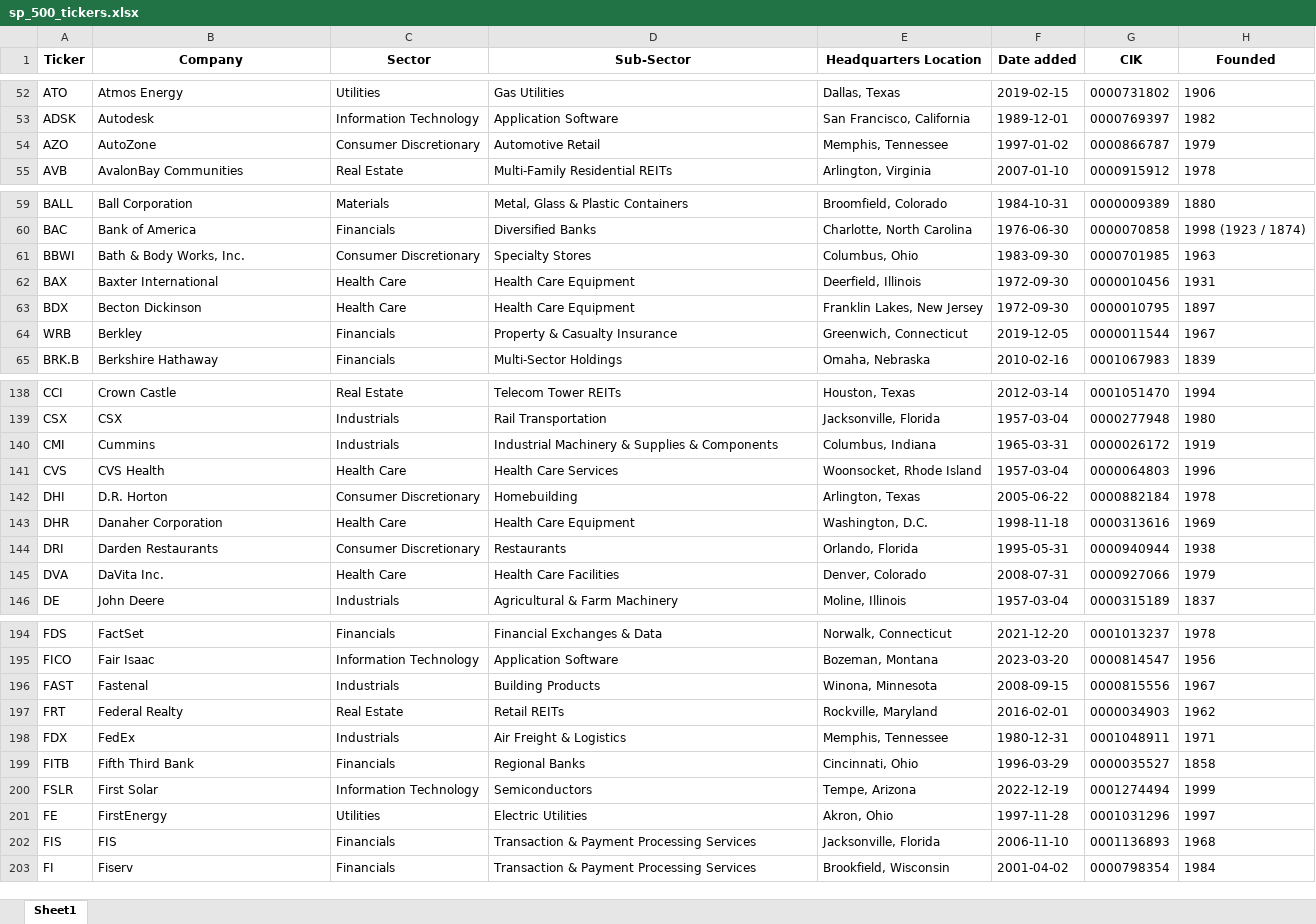
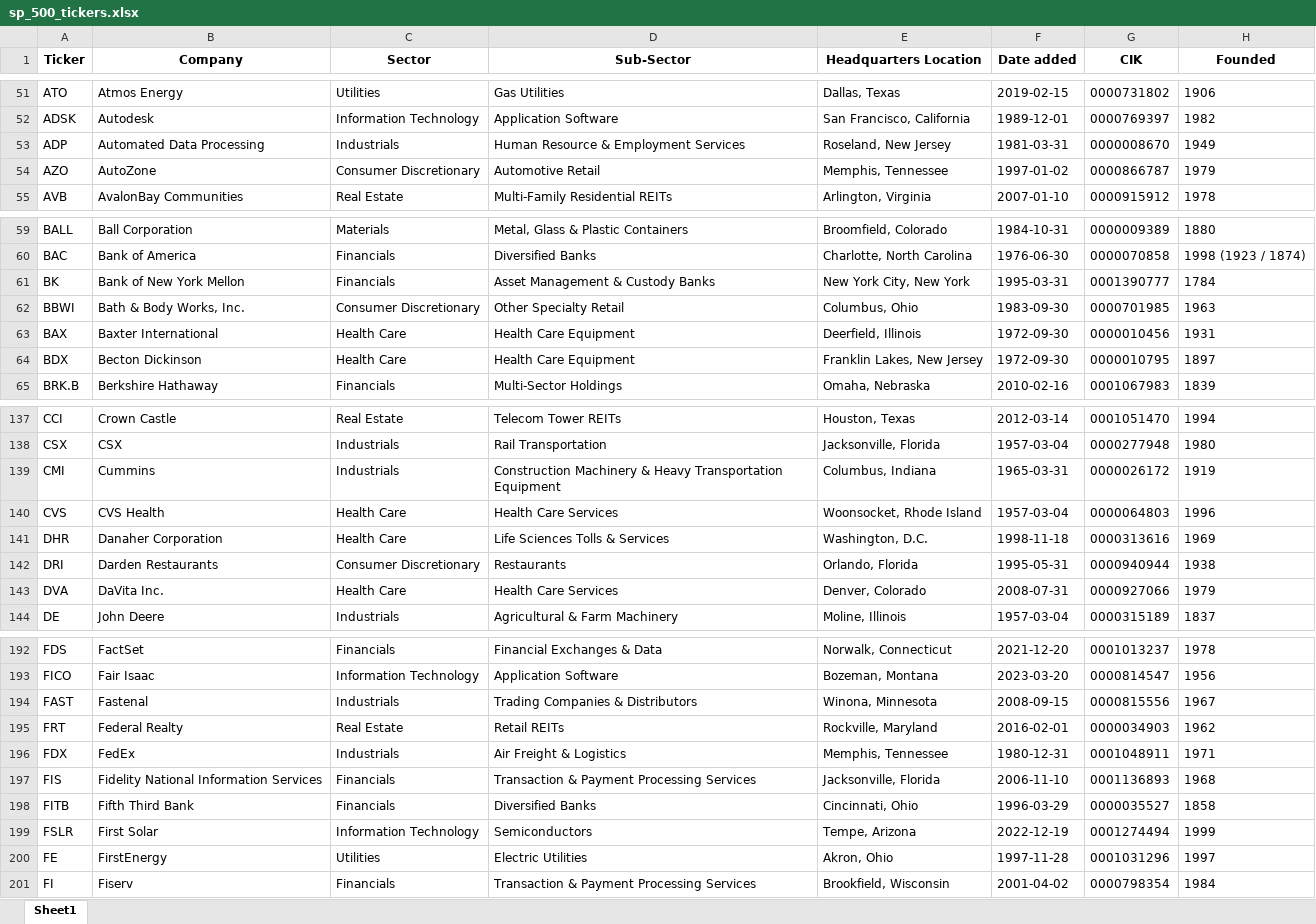
Before and after one commit to maxruffo/XLSX_Data_Stock_Crypto_Data, an Excel workbook: data/stocks/~index_ticker_list/usa/sp_500_tickers.xlsx, sheet Sheet1, drawn as a sheet; only a part is shown, gaps mark what is left out; values as stored, in another font and other column widths than the file's, no borders; removed rows and columns are numbered as before the commit, all else as after; the diff covers the shown part only; the diff names each change by its address in the sheet, - before the commit and + after, or states it on an @@ line.

```diff
--- a/data/stocks/~index_ticker_list/usa/sp_500_tickers.xlsx (sheet Sheet1)
+++ b/data/stocks/~index_ticker_list/usa/sp_500_tickers.xlsx (sheet Sheet1)
+row 53: ADP | Automated Data Processing | Industrials | Human Resource & Employment Services | Roseland, New Jersey | 1981-03-31 | 0000008670 | 1949
+row 61: BK | Bank of New York Mellon | Financials | Asset Management & Custody Banks | New York City, New York | 1995-03-31 | 0001390777 | 1784
-D62 (Sub-Sector): Specialty Stores
+D62 (Sub-Sector): Other Specialty Retail
@@ row 64 moved to row 478: WRB @@
-D139 (Sub-Sector): Industrial Machinery & Supplies & Components
+D139 (Sub-Sector): Construction Machinery & Heavy Transportation Equipment
-row 142: DHI | D.R. Horton | Consumer Discretionary | Homebuilding | Arlington, Texas | 2005-06-22 | 0000882184 | 1978
-D141 (Sub-Sector): Health Care Equipment
+D141 (Sub-Sector): Life Sciences Tolls & Services
-D143 (Sub-Sector): Health Care Facilities
+D143 (Sub-Sector): Health Care Services
-D194 (Sub-Sector): Building Products
+D194 (Sub-Sector): Trading Companies & Distributors
+row 197: FIS | Fidelity National Information Services | Financials | Transaction & Payment Processing Services | Jacksonville, Florida | 2006-11-10 | 0001136893 | 1968
-D198 (Sub-Sector): Regional Banks
+D198 (Sub-Sector): Diversified Banks
-row 202: FIS | FIS | Financials | Transaction & Payment Processing Services | Jacksonville, Florida | 2006-11-10 | 0001136893 | 1968
```
Also changed, not shown: 5 added rows, 6 removed rows, 2 moved rows and 17 edited cells elsewhere in this sheet, data/stocks/~index_ticker_list/europe/cac_40_tickers.xlsx, data/stocks/~index_ticker_list/europe/dax_tickers.xlsx, 4 other files.
